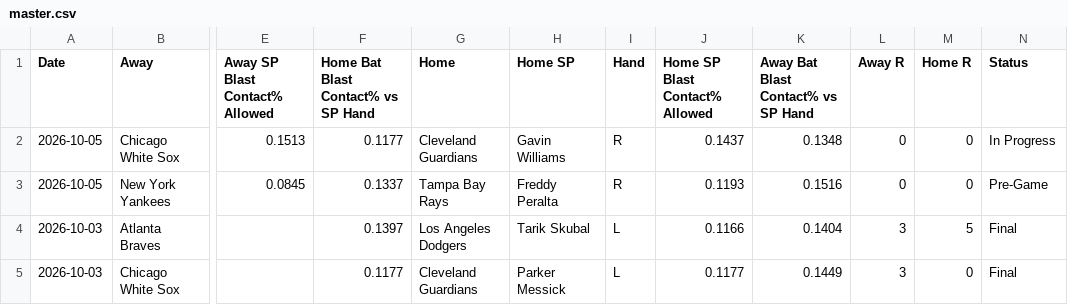
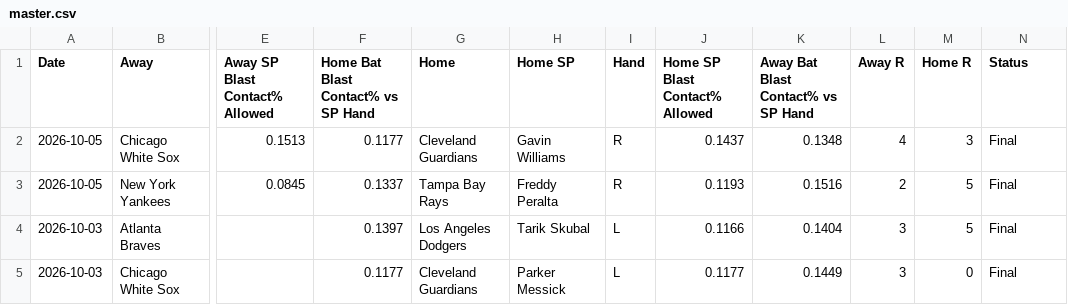
Before and after one commit to furuq2/blast-contact, a CSV file: data/master.csv, drawn as a sheet; only a part is shown, gaps mark what is left out; the diff names each change by its address in the sheet, - before the commit and + after, or states it on an @@ line.

```diff
--- a/data/master.csv
+++ b/data/master.csv
-L2 (Away R): 0
+L2 (Away R): 4
-M2 (Home R): 0
+M2 (Home R): 3
-N2 (Status): In Progress
+N2 (Status): Final
-L3 (Away R): 0
+L3 (Away R): 2
-M3 (Home R): 0
+M3 (Home R): 5
-N3 (Status): Pre-Game
+N3 (Status): Final
```
Also changed, not shown: 1 other file.
